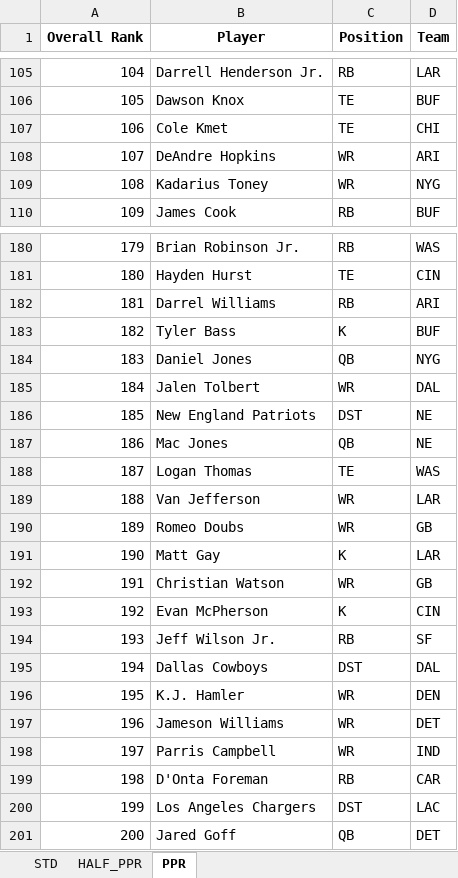
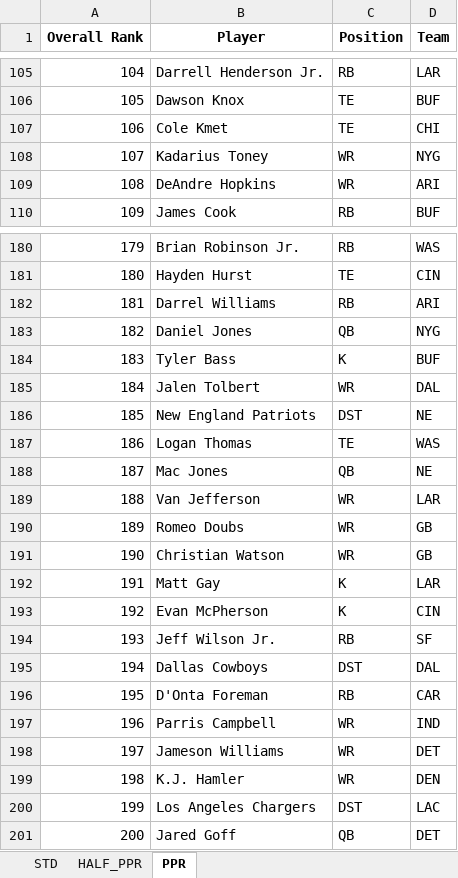
Before and after one commit to barbacbd/FantasyRankings, an Excel workbook: docs/FantasyProsFootballDraft.xlsx, sheet PPR, drawn as a sheet; only a part is shown, gaps mark what is left out; values as stored, in another font and other column widths than the file's, no borders; the diff covers the shown part only; the diff names each change by its address in the sheet, - before the commit and + after, or states it on an @@ line.

```diff
--- a/docs/FantasyProsFootballDraft.xlsx (sheet PPR)
+++ b/docs/FantasyProsFootballDraft.xlsx (sheet PPR)
-B108 (Player): DeAndre Hopkins
+B108 (Player): Kadarius Toney
-D108 (Team): ARI
+D108 (Team): NYG
-B109 (Player): Kadarius Toney
+B109 (Player): DeAndre Hopkins
-D109 (Team): NYG
+D109 (Team): ARI
-B183 (Player): Tyler Bass
+B183 (Player): Daniel Jones
-C183 (Position): K
+C183 (Position): QB
-D183 (Team): BUF
+D183 (Team): NYG
-B184 (Player): Daniel Jones
+B184 (Player): Tyler Bass
-C184 (Position): QB
+C184 (Position): K
-D184 (Team): NYG
+D184 (Team): BUF
-B187 (Player): Mac Jones
+B187 (Player): Logan Thomas
-C187 (Position): QB
+C187 (Position): TE
-D187 (Team): NE
+D187 (Team): WAS
-B188 (Player): Logan Thomas
+B188 (Player): Mac Jones
-C188 (Position): TE
+C188 (Position): QB
-D188 (Team): WAS
+D188 (Team): NE
-B191 (Player): Matt Gay
+B191 (Player): Christian Watson
-C191 (Position): K
+C191 (Position): WR
-D191 (Team): LAR
+D191 (Team): GB
-B192 (Player): Christian Watson
+B192 (Player): Matt Gay
-C192 (Position): WR
+C192 (Position): K
-D192 (Team): GB
+D192 (Team): LAR
-B196 (Player): K.J. Hamler
+B196 (Player): D'Onta Foreman
-C196 (Position): WR
+C196 (Position): RB
-D196 (Team): DEN
+D196 (Team): CAR
-B197 (Player): Jameson Williams
+B197 (Player): Parris Campbell
-D197 (Team): DET
+D197 (Team): IND
-B198 (Player): Parris Campbell
+B198 (Player): Jameson Williams
-D198 (Team): IND
+D198 (Team): DET
-B199 (Player): D'Onta Foreman
+B199 (Player): K.J. Hamler
-C199 (Position): RB
+C199 (Position): WR
-D199 (Team): CAR
+D199 (Team): DEN
```
Also changed, not shown: 209 edited cells elsewhere in this sheet, sheet HALF_PPR, sheet STD, docs/FantasyProsBaseballDraft.xlsx, docs/FantasyProsBasketballDraft.xlsx, 8 other files.
